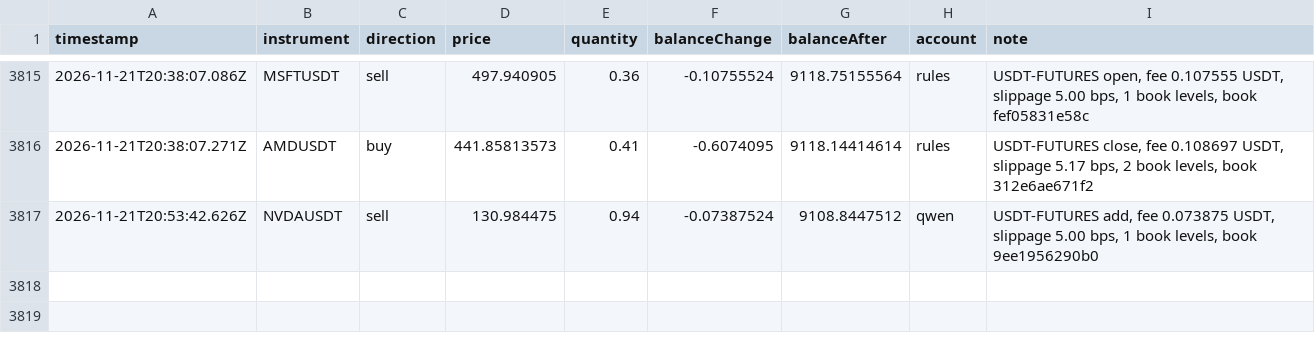
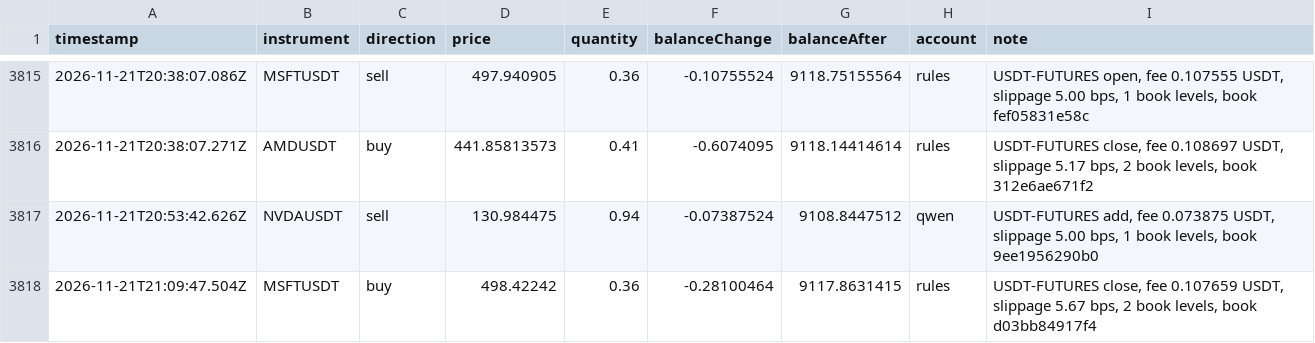
Before and after one commit to ramakrishnanhulk20/kaaval-record, a CSV file: kaaval/trades.csv, drawn as a sheet; only a part is shown, gaps mark what is left out; the diff names each change by its address in the sheet, - before the commit and + after, or states it on an @@ line.

Commit message:
record 2026-11-21T21:23Z: 58580 ledger entries, 3 reviews

```diff
--- a/kaaval/trades.csv
+++ b/kaaval/trades.csv
+row 3818: 2026-11-21T21:09:47.504Z | MSFTUSDT | buy | 498.42242 | 0.36 | -0.28100464 | 9117.8631415 | rules | USDT-FUTURES close, fee 0.107659 USDT, slippage 5.67 bps, 2 book levels, book d03bb84917f4
```
Also changed, not shown: 5 other files.
